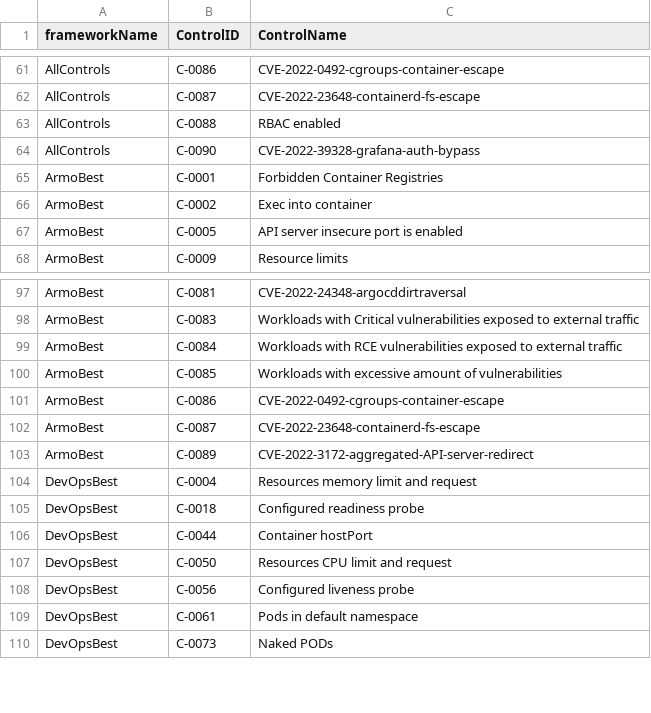
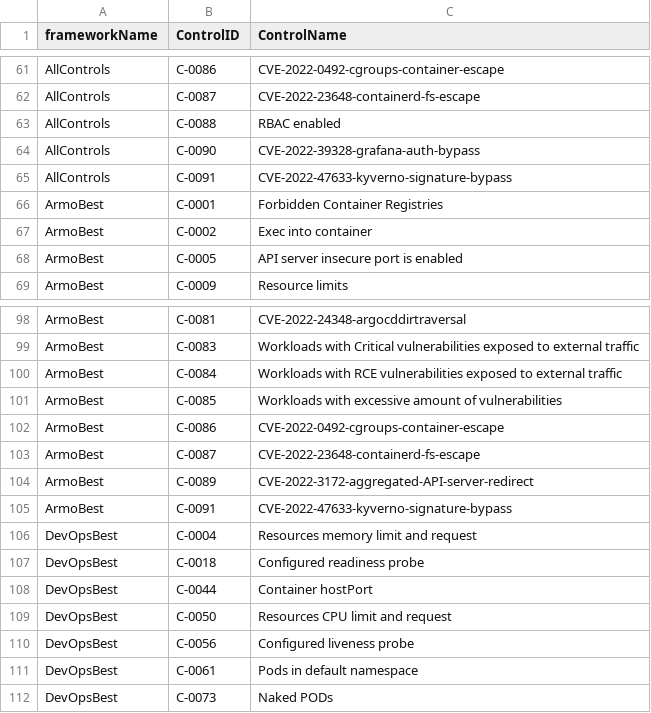
Before and after one commit to kubescape/regolibrary, a CSV file: FWName_CID_CName.csv, drawn as a sheet; only a part is shown, gaps mark what is left out; the diff names each change by its address in the sheet, - before the commit and + after, or states it on an @@ line.

```diff
--- a/FWName_CID_CName.csv
+++ b/FWName_CID_CName.csv
+row 65: AllControls | C-0091 | CVE-2022-47633-kyverno-signature-bypass
+row 105: ArmoBest | C-0091 | CVE-2022-47633-kyverno-signature-bypass
```
Also changed, not shown: ControlID_RuleName.csv, releaseDev/ControlID_RuleName.csv, 6 other files.
